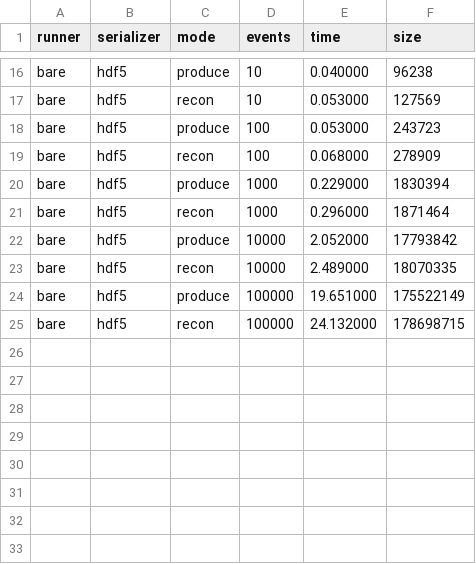
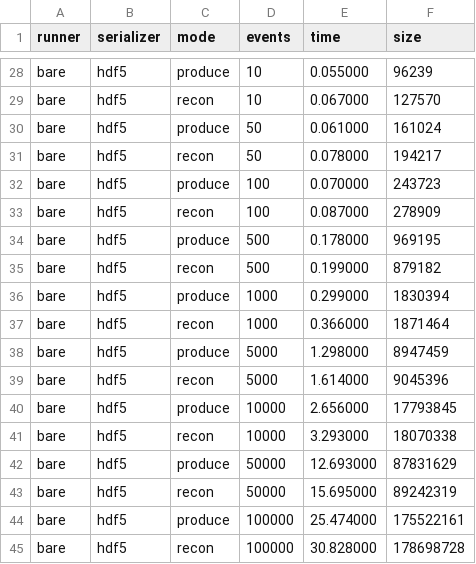
Before and after one commit to tomeichlersmith/ldmx-framework-bench, a CSV file: Bench/results/data.csv, drawn as a sheet; only a part is shown, gaps mark what is left out; addresses are those after the commit; the diff covers the shown part only; the diff names each change by its address in the sheet, - before the commit and + after, or states it on an @@ line.

```diff
--- a/Bench/results/data.csv
+++ b/Bench/results/data.csv
-E28 (time): 0.040000
+E28 (time): 0.055000
-F28 (size): 96238
+F28 (size): 96239
-E29 (time): 0.053000
+E29 (time): 0.067000
-F29 (size): 127569
+F29 (size): 127570
+row 30: bare | hdf5 | produce | 50 | 0.061000 | 161024
+row 31: bare | hdf5 | recon | 50 | 0.078000 | 194217
-E32 (time): 0.053000
+E32 (time): 0.070000
-E33 (time): 0.068000
+E33 (time): 0.087000
+row 34: bare | hdf5 | produce | 500 | 0.178000 | 969195
+row 35: bare | hdf5 | recon | 500 | 0.199000 | 879182
-E36 (time): 0.229000
+E36 (time): 0.299000
-E37 (time): 0.296000
+E37 (time): 0.366000
+row 38: bare | hdf5 | produce | 5000 | 1.298000 | 8947459
+row 39: bare | hdf5 | recon | 5000 | 1.614000 | 9045396
-E40 (time): 2.052000
+E40 (time): 2.656000
-F40 (size): 17793842
+F40 (size): 17793845
-E41 (time): 2.489000
+E41 (time): 3.293000
-F41 (size): 18070335
+F41 (size): 18070338
+row 42: bare | hdf5 | produce | 50000 | 12.693000 | 87831629
+row 43: bare | hdf5 | recon | 50000 | 15.695000 | 89242319
-E44 (time): 19.651000
+E44 (time): 25.474000
-F44 (size): 175522149
+F44 (size): 175522161
-E45 (time): 24.132000
+E45 (time): 30.828000
-F45 (size): 178698715
+F45 (size): 178698728
```
Also changed, not shown: 12 added rows and 19 edited cells elsewhere in this file, 4 other files.
